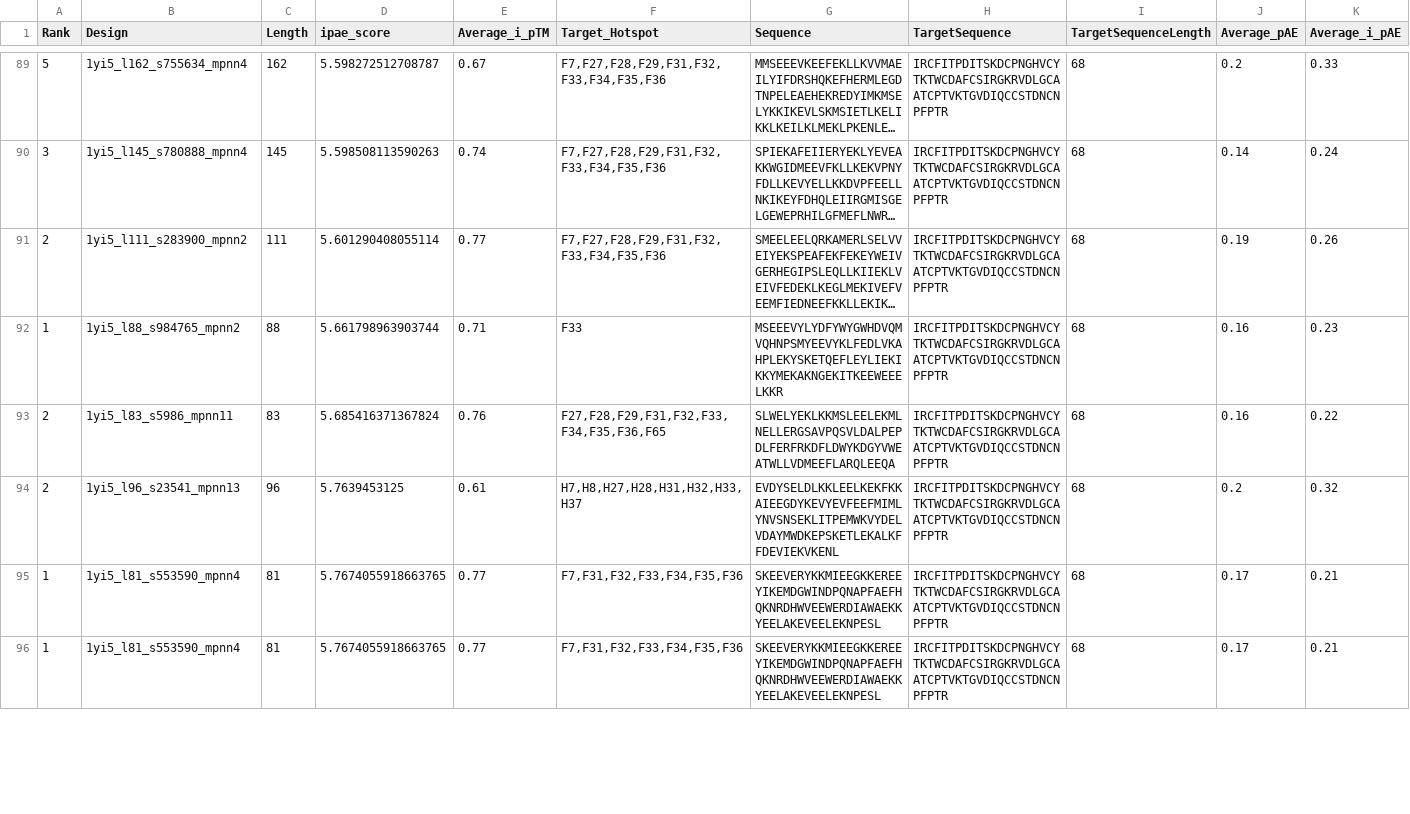
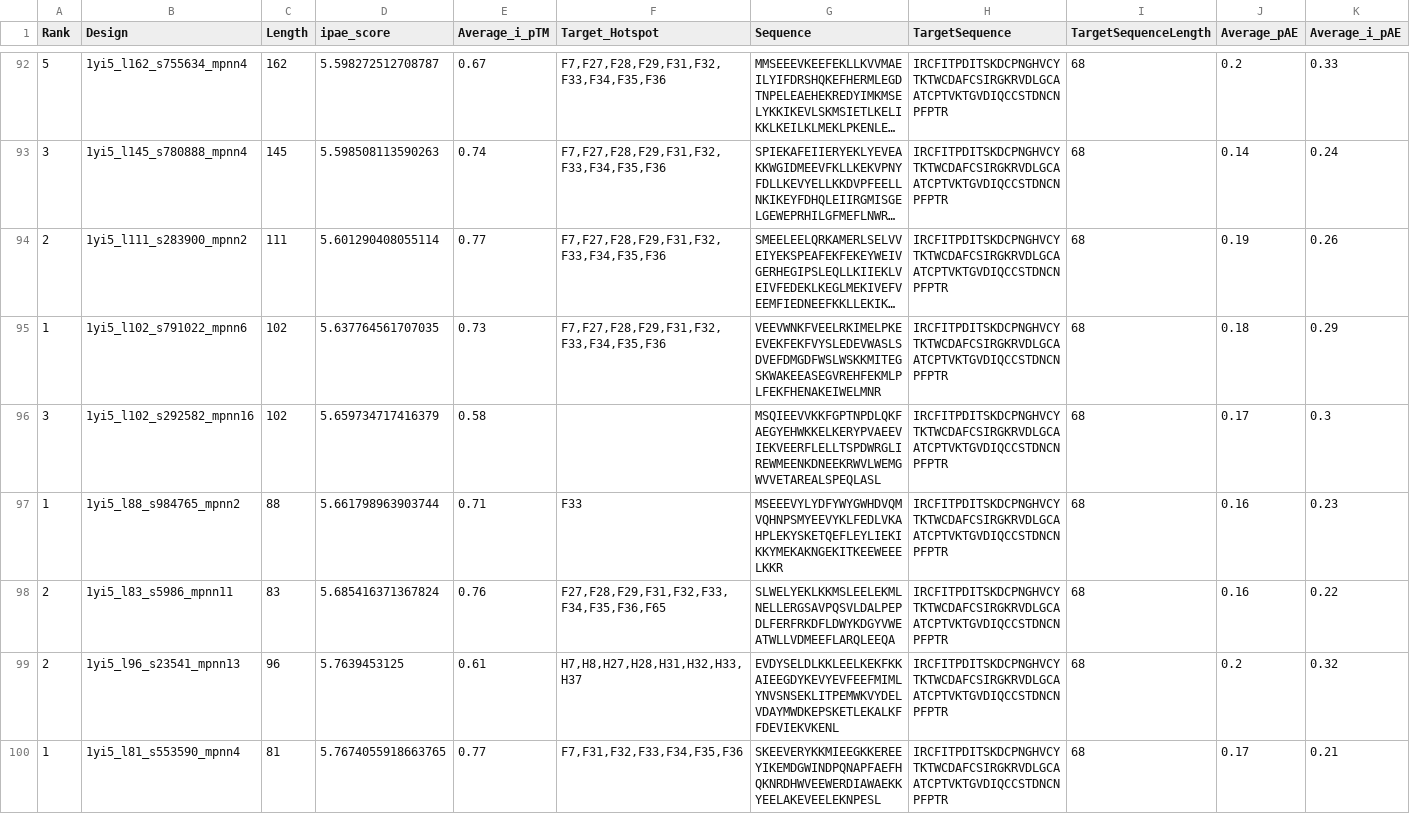
Before and after one commit to hemeai/ToxBind, a CSV file: analysis/final_results.csv, drawn as a sheet; only a part is shown, gaps mark what is left out; the shorter side is filled out with more unchanged rows; long unchanged cells end in …; rows hold the shown columns only; the diff covers the shown part only; the diff names each change by its address in the sheet, - before the commit and + after, or states it on an @@ line.

Commit message:
add more result

```diff
--- a/analysis/final_results.csv
+++ b/analysis/final_results.csv
+row 95: 1 | 1yi5_l102_s791022_mpnn6 | 102 | 5.637764561707035 | 0.73 | F7,F27,F28,F29,F31,F32,F33,F34,F35,F36 | VEEVWNKFVEELRKIMELPKEEVEKFEKFVYSLEDEVWASLSDVEFDMGDFWSLWSKKMITEGSKWAKEEASEGVREHFEKMLPLFEKFHENAKEIWELMNR | IRCFITPDITSKDCPNGHVCYTKTWCDAFCSIRGKRVDLGCAATCPTVKTGVDIQCCSTDNCNPFPTR | 68 | 0.18 | 0.29
+row 96: 3 | 1yi5_l102_s292582_mpnn16 | 102 | 5.659734717416379 | 0.58 |  | MSQIEEVVKKFGPTNPDLQKFAEGYEHWKKELKERYPVAEEVIEKVEERFLELLTSPDWRGLIREWMEENKDNEEKRWVLWEMGWVVETAREALSPEQLASL | IRCFITPDITSKDCPNGHVCYTKTWCDAFCSIRGKRVDLGCAATCPTVKTGVDIQCCSTDNCNPFPTR | 68 | 0.17 | 0.3
@@ row 97 moved to row 100: 1 @@
```
Also changed, not shown: 5 added rows and 2 moved rows elsewhere in this file, analysis/results_ipae.csv, 12 other files.
